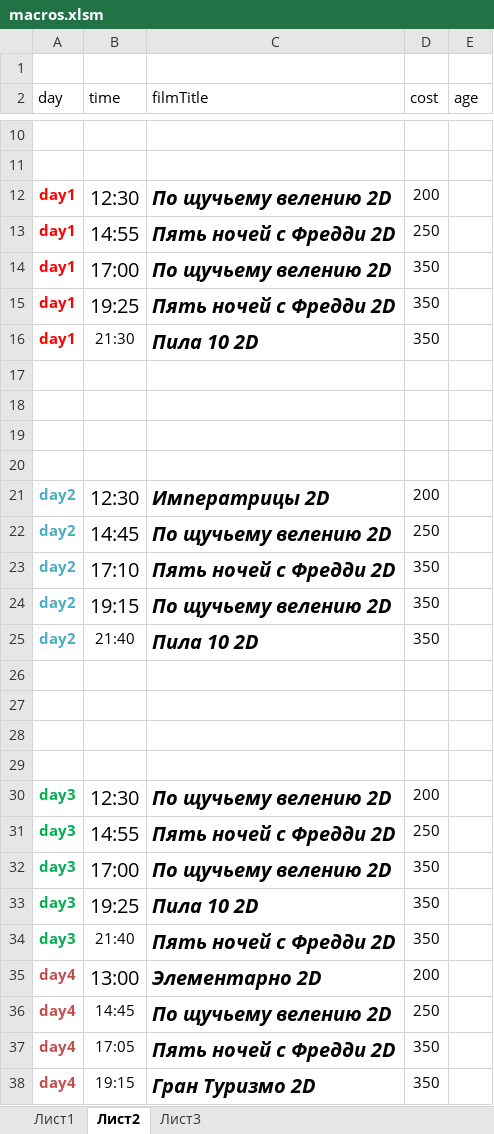
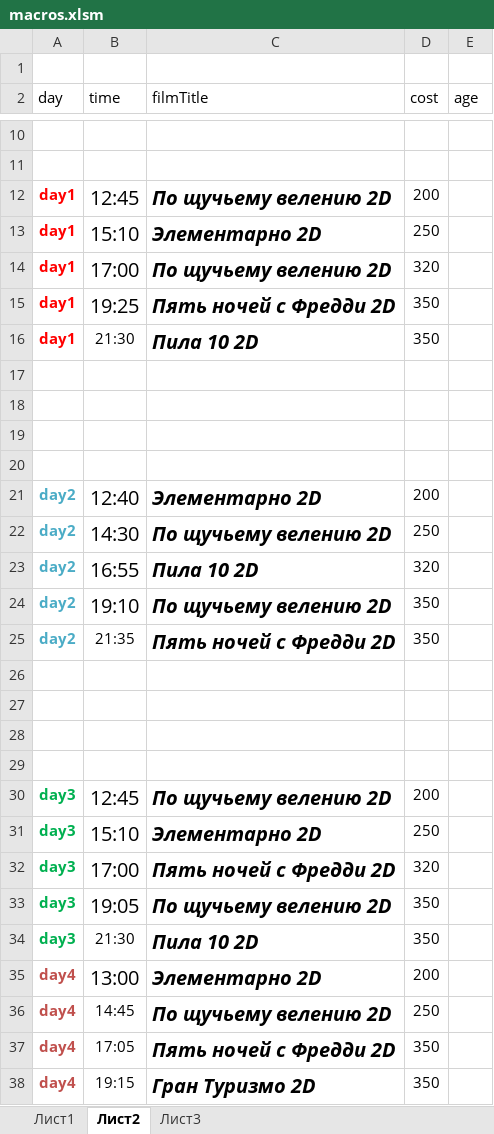
Before and after one commit to eg-bond/ReactSovremennic, an Excel workbook: ExternalScripts/Excel/macros.xlsm, sheet Лист2, drawn as a sheet; only a part is shown, gaps mark what is left out; values as stored, in another font and other column widths than the file's, no borders; removed rows and columns are numbered as before the commit, all else as after; the diff names each change by its address in the sheet, - before the commit and + after, or states it on an @@ line.

```diff
--- a/ExternalScripts/Excel/macros.xlsm (sheet Лист2)
+++ b/ExternalScripts/Excel/macros.xlsm (sheet Лист2)
-B12 (time): 12:30
+B12 (time): 12:45
-B13 (time): 14:55
+B13 (time): 15:10
-C13 (filmTitle): Пять ночей с Фредди 2D
+C13 (filmTitle): Элементарно 2D
-D14 (cost): 350
+D14 (cost): 320
-B21 (time): 12:30
+B21 (time): 12:40
-C21 (filmTitle): Императрицы 2D
+C21 (filmTitle): Элементарно 2D
-B22 (time): 14:45
+B22 (time): 14:30
-B23 (time): 17:10
+B23 (time): 16:55
-C23 (filmTitle): Пять ночей с Фредди 2D
+C23 (filmTitle): Пила 10 2D
-D23 (cost): 350
+D23 (cost): 320
-B24 (time): 19:15
+B24 (time): 19:10
-B25 (time): 21:40
+B25 (time): 21:35
-C25 (filmTitle): Пила 10 2D
+C25 (filmTitle): Пять ночей с Фредди 2D
-B30 (time): 12:30
+B30 (time): 12:45
-B31 (time): 14:55
+B31 (time): 15:10
-C31 (filmTitle): Пять ночей с Фредди 2D
+C31 (filmTitle): Элементарно 2D
+row 32: day3 | 17:00 | Пять ночей с Фредди 2D | 320
-B33 (time): 17:00
+B33 (time): 19:05
-B34 (time): 19:25
+B34 (time): 21:30
@@ B34 text size: smaller @@
-row 34: day3 | 21:40 | Пять ночей с Фредди 2D | 350
```
Also changed, not shown: sheet Лист1, 19 other files.
